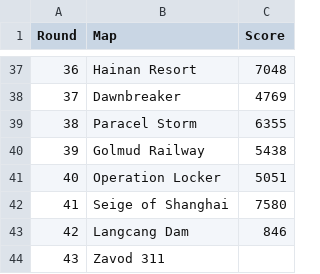
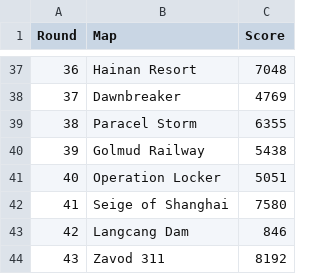
Before and after one commit to iMorpheus/Battlefield, a CSV file: RoadTo10K.csv, drawn as a sheet; only a part is shown, gaps mark what is left out.

```diff
--- a/RoadTo10K.csv
+++ b/RoadTo10K.csv
@@ -43,2 +43,2 @@ Round,Map,Score
 42,Langcang Dam,846
-43,Zavod 311,
+43,Zavod 311,8192
```
